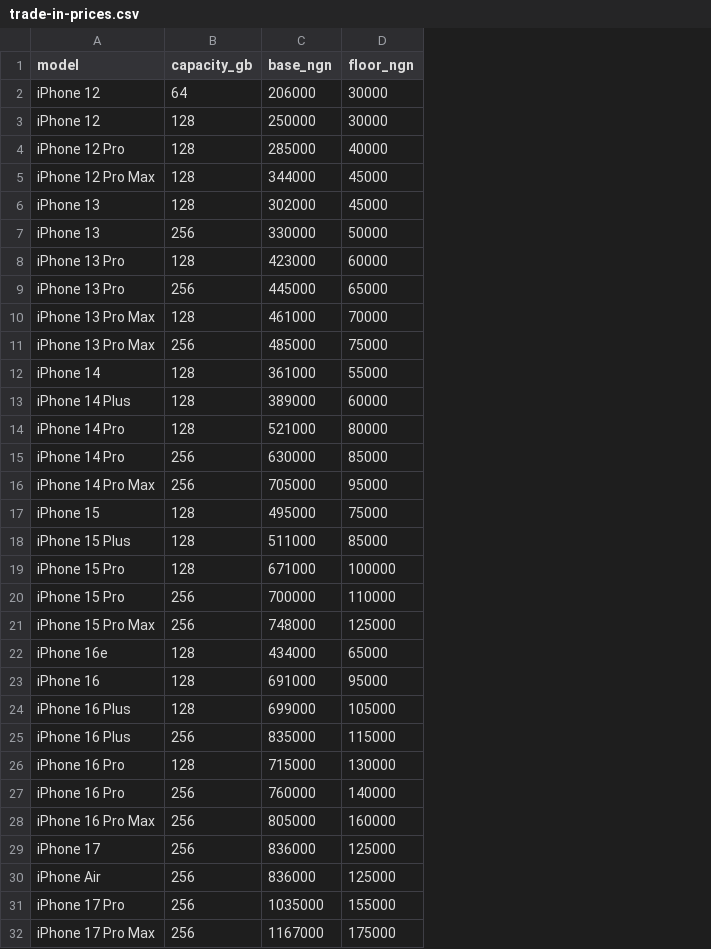
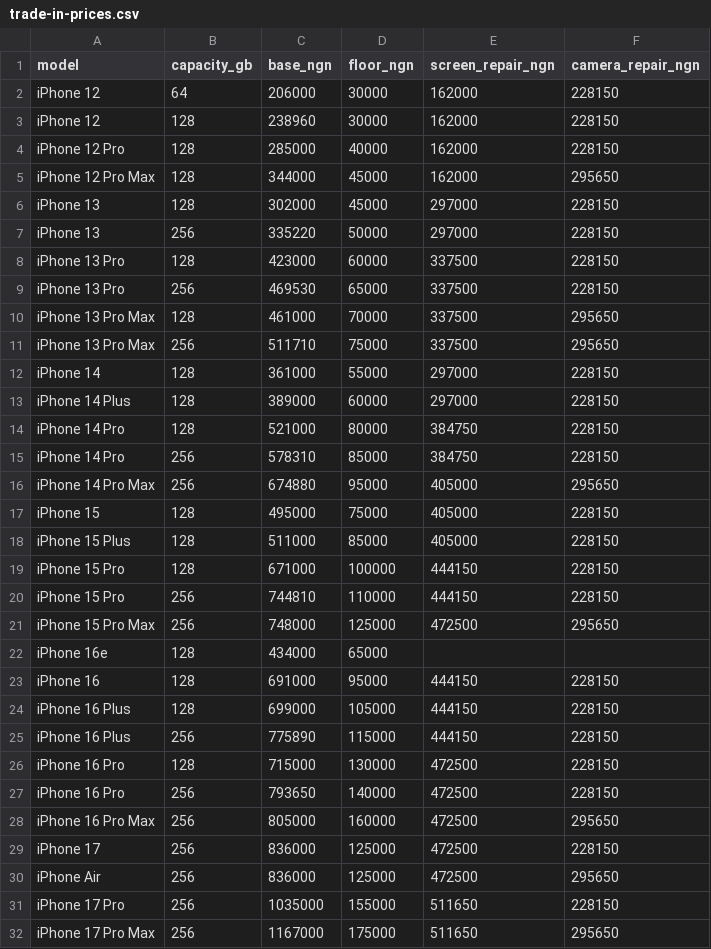
Before and after one commit to owizdom/shapshap, a CSV file: tool/data/trade-in-prices.csv, drawn as a sheet; the diff names each change by its address in the sheet, - before the commit and + after, or states it on an @@ line.

```diff
--- a/tool/data/trade-in-prices.csv
+++ b/tool/data/trade-in-prices.csv
+column E (screen_repair_ngn), rows 2-32: 162000 | 162000 | 162000 | 162000 | 297000 | 297000 | 337500 | 337500 | 337500 | 337500 | 297000 | 297000 | 384750 | 384750 | 405000 | 405000 | 405000 | 444150 | 444150 | 472500 |  | 444150 | 444150 | 444150 | 472500 | 472500 | 472500 | 472500 | 472500 | 511650 | 511650
+column F (camera_repair_ngn), rows 2-32: 228150 | 228150 | 228150 | 295650 | 228150 | 228150 | 228150 | 228150 | 295650 | 295650 | 228150 | 228150 | 228150 | 228150 | 295650 | 228150 | 228150 | 228150 | 228150 | 295650 |  | 228150 | 228150 | 228150 | 228150 | 228150 | 295650 | 228150 | 295650 | 228150 | 295650
-C3 (base_ngn): 250000
+C3 (base_ngn): 238960
-C7 (base_ngn): 330000
+C7 (base_ngn): 335220
-C9 (base_ngn): 445000
+C9 (base_ngn): 469530
-C11 (base_ngn): 485000
+C11 (base_ngn): 511710
-C15 (base_ngn): 630000
+C15 (base_ngn): 578310
-C16 (base_ngn): 705000
+C16 (base_ngn): 674880
-C20 (base_ngn): 700000
+C20 (base_ngn): 744810
-C25 (base_ngn): 835000
+C25 (base_ngn): 775890
-C27 (base_ngn): 760000
+C27 (base_ngn): 793650
```
Also changed, not shown: tool/data/faults.csv, 17 other files.
